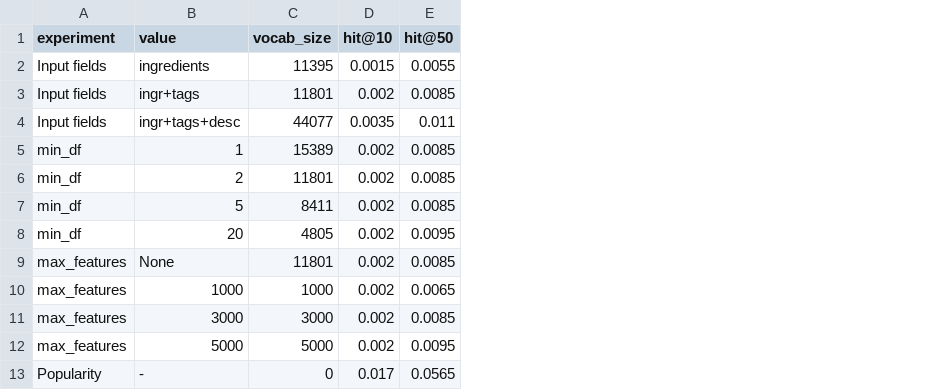
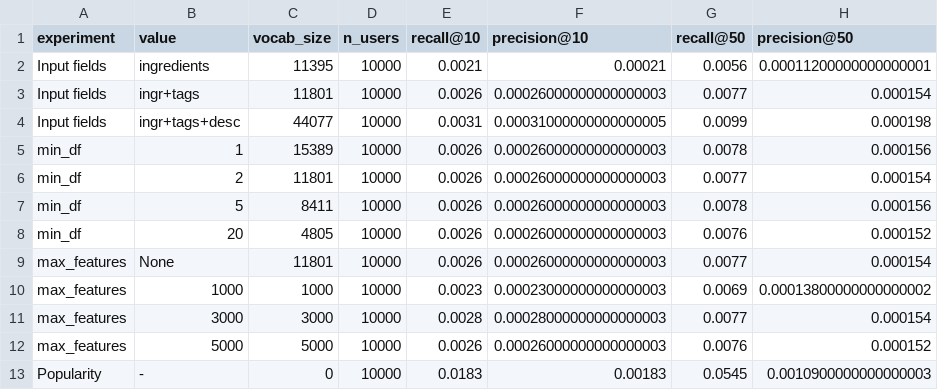
Before and after one commit to SYW77/MachineLearning-TermProject, a CSV file: results/content_based_tuning.csv, drawn as a sheet; removed rows and columns are numbered as before the commit, all else as after; the diff names each change by its address in the sheet, - before the commit and + after, or states it on an @@ line.

```diff
--- a/results/content_based_tuning.csv
+++ b/results/content_based_tuning.csv
-column D (hit@10), rows 2-13: 0.0015 | 0.002 | 0.0035 | 0.002 | 0.002 | 0.002 | 0.002 | 0.002 | 0.002 | 0.002 | 0.002 | 0.017
-column E (hit@50), rows 2-13: 0.0055 | 0.0085 | 0.011 | 0.0085 | 0.0085 | 0.0085 | 0.0095 | 0.0085 | 0.0065 | 0.0085 | 0.0095 | 0.0565
+column D (n_users), rows 2-13: all 10000
+column E (recall@10), rows 2-13: 0.0021 | 0.0026 | 0.0031 | 0.0026 | 0.0026 | 0.0026 | 0.0026 | 0.0026 | 0.0023 | 0.0028 | 0.0026 | 0.0183
+column F (precision@10), rows 2-13: 0.00021 | 0.00026000000000000003 | 0.00031000000000000005 | 0.00026000000000000003 | 0.00026000000000000003 | 0.00026000000000000003 | 0.00026000000000000003 | 0.00026000000000000003 | 0.00023000000000000003 | 0.00028000000000000003 | 0.00026000000000000003 | 0.00183
+column G (recall@50), rows 2-13: 0.0056 | 0.0077 | 0.0099 | 0.0078 | 0.0077 | 0.0078 | 0.0076 | 0.0077 | 0.0069 | 0.0077 | 0.0076 | 0.0545
+column H (precision@50), rows 2-13: 0.00011200000000000001 | 0.000154 | 0.000198 | 0.000156 | 0.000154 | 0.000156 | 0.000152 | 0.000154 | 0.00013800000000000002 | 0.000154 | 0.000152 | 0.0010900000000000003
```
Also changed, not shown: 11 other files.
